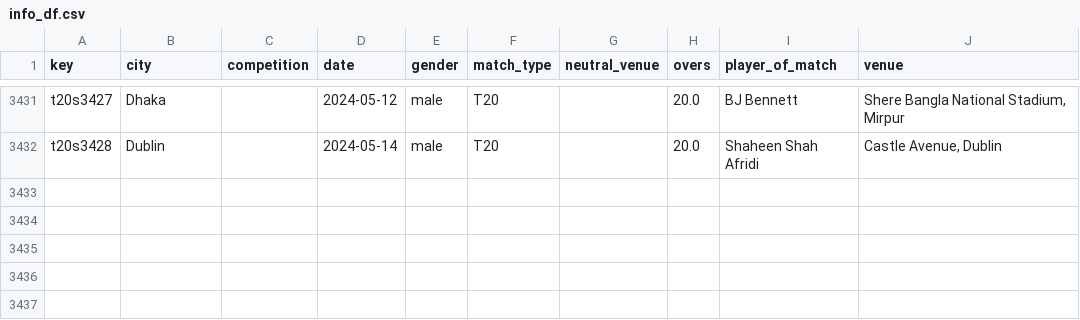
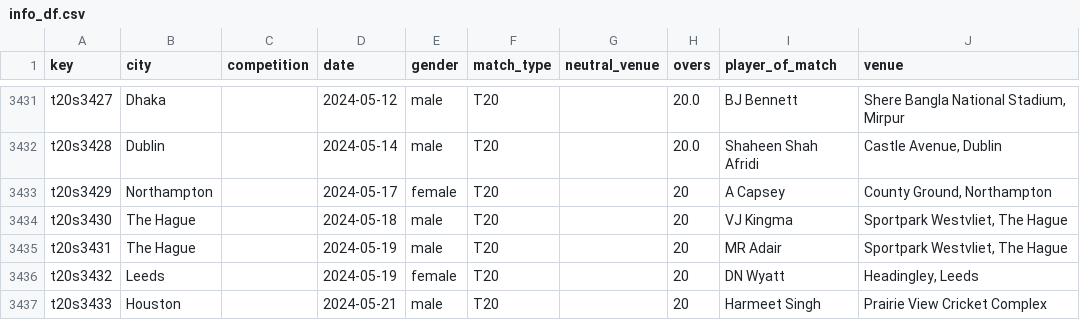
Before and after one commit to sawlachintan/cricket_data, a CSV file: t20s_data/info_df.csv, drawn as a sheet; only a part is shown, gaps mark what is left out.

```diff
--- a/t20s_data/info_df.csv
+++ b/t20s_data/info_df.csv
@@ -3432 +3432,6 @@ t20s3427,Dhaka,,2024-05-12,male,T20,,20.0,BJ Bennett,"Shere Bangla National Stad
 t20s3428,Dublin,,2024-05-14,male,T20,,20.0,Shaheen Shah Afridi,"Castle Avenue, Dublin"
+t20s3429,Northampton,,2024-05-17,female,T20,,20,A Capsey,"County Ground, Northampton"
+t20s3430,The Hague,,2024-05-18,male,T20,,20,VJ Kingma,"Sportpark Westvliet, The Hague"
+t20s3431,The Hague,,2024-05-19,male,T20,,20,MR Adair,"Sportpark Westvliet, The Hague"
+t20s3432,Leeds,,2024-05-19,female,T20,,20,DN Wyatt,"Headingley, Leeds"
+t20s3433,Houston,,2024-05-21,male,T20,,20,Harmeet Singh,Prairie View Cricket Complex
```
Also changed, not shown: ipl_data/info_df.csv, ipl_data/outcome_df.csv, 14 other files.
